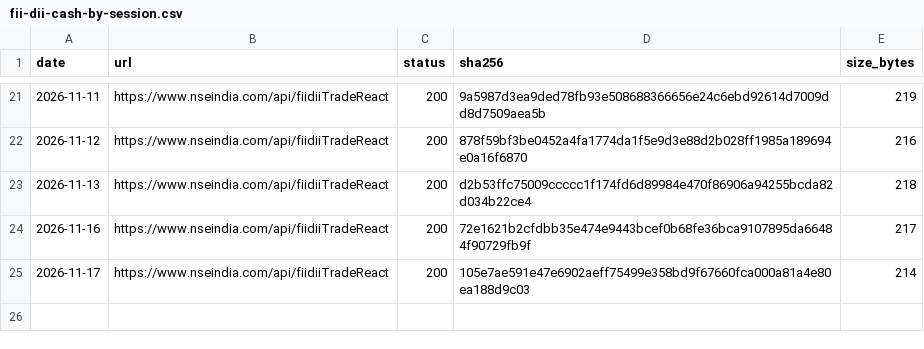
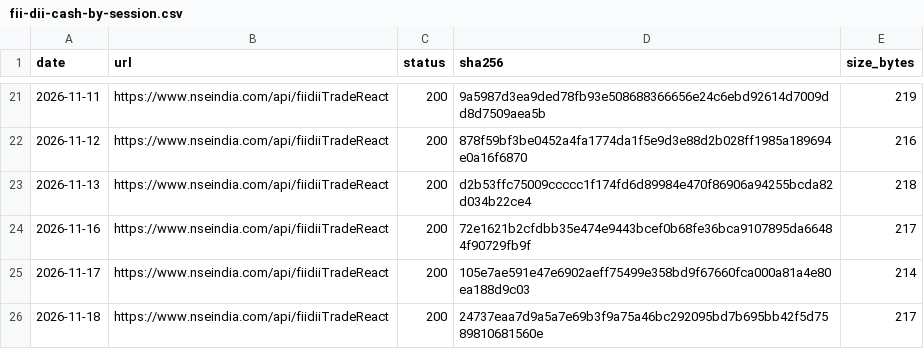
Before and after one commit to exepex/omenix-ingestion, a CSV file: research/data/manifests/fii-dii-cash-by-session.csv, drawn as a sheet; only a part is shown, gaps mark what is left out.

```diff
--- a/research/data/manifests/fii-dii-cash-by-session.csv
+++ b/research/data/manifests/fii-dii-cash-by-session.csv
@@ -25 +25,2 @@ date,url,status,sha256,size_bytes
 2026-11-17,https://www.nseindia.com/api/fiidiiTradeReact,200,105e7ae591e47e6902aeff75499e358bd9f67660fca000a81a4e80ea188d9c03,214
+2026-11-18,https://www.nseindia.com/api/fiidiiTradeReact,200,24737eaa7d9a5a7e69b3f9a75a46bc292095bd7b695bb42f5d7589810681560e,217
```
